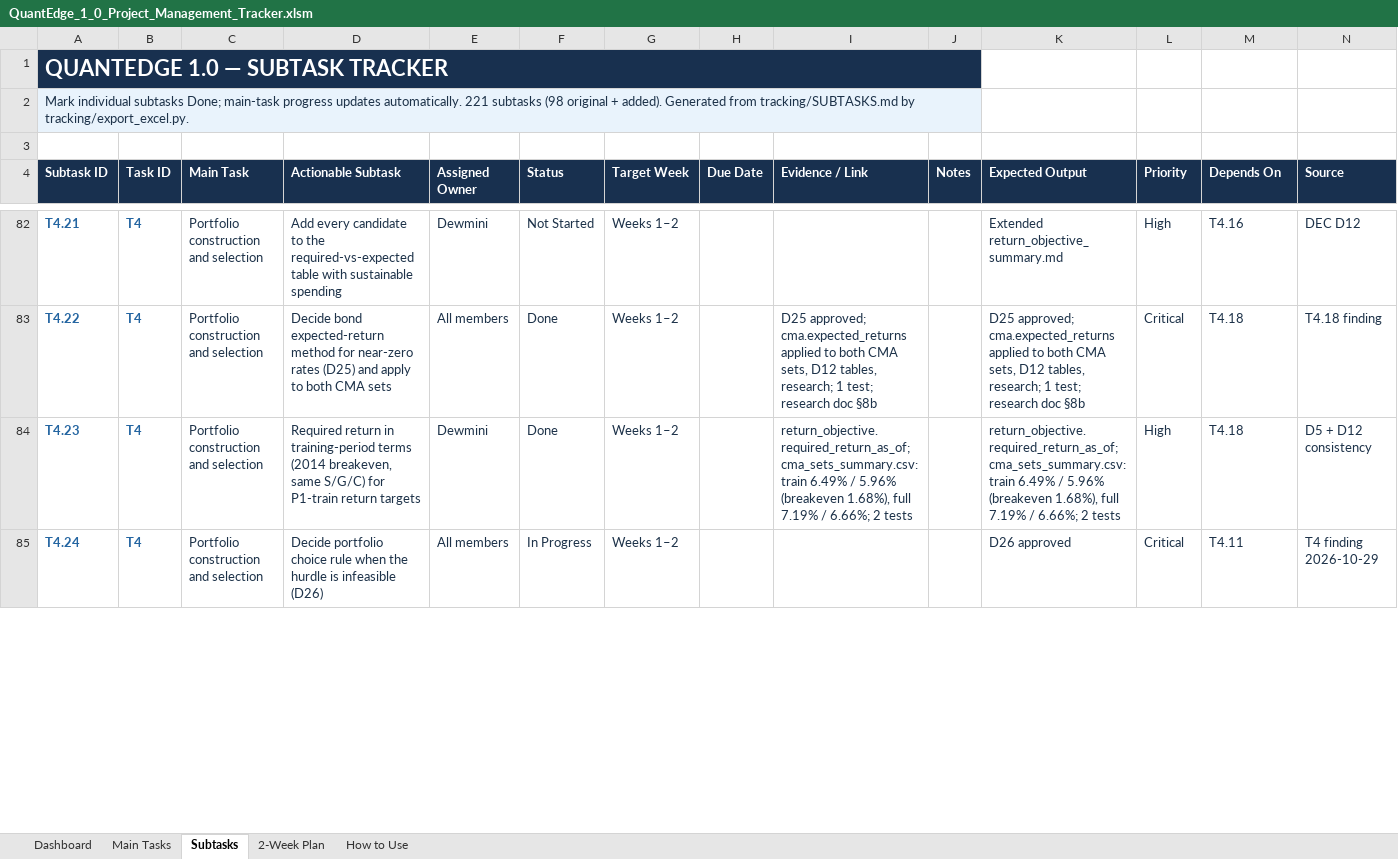
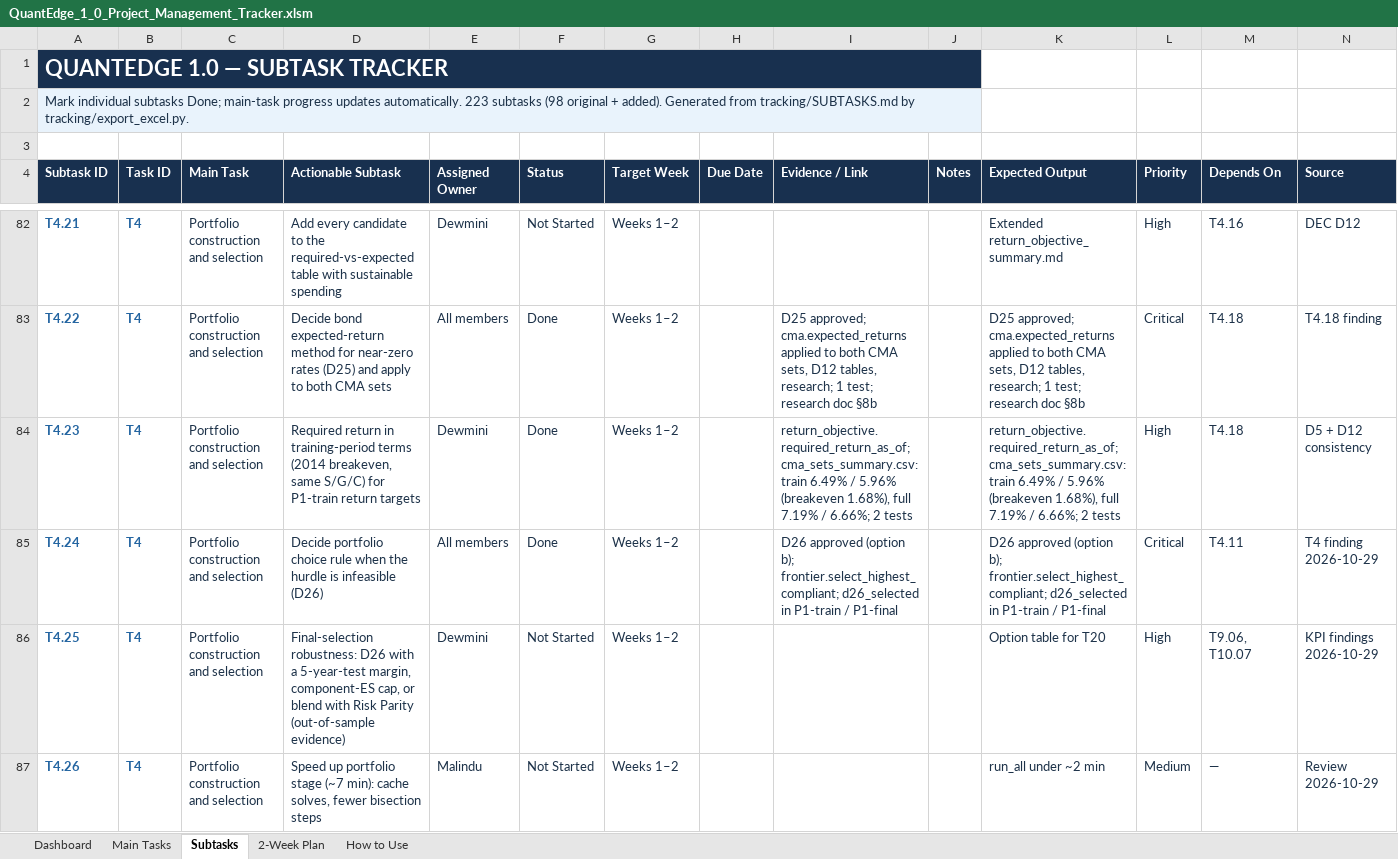
Before and after one commit to MalinduLokuge/Quant-Edge-Final-Challenge-Team-Alpha-Guard, an Excel workbook: tracking/exports/QuantEdge_1_0_Project_Management_Tracker.xlsm, sheet Subtasks, drawn as a sheet; only a part is shown, gaps mark what is left out; values as stored, in another font and other column widths than the file's, no borders; conditional formats not drawn; the diff covers the shown part only; the diff names each change by its address in the sheet, - before the commit and + after, or states it on an @@ line.

```diff
--- a/tracking/exports/QuantEdge_1_0_Project_Management_Tracker.xlsm (sheet Subtasks)
+++ b/tracking/exports/QuantEdge_1_0_Project_Management_Tracker.xlsm (sheet Subtasks)
-A2 (Subtask ID): …updates automatically. 221 subtasks (98…
+A2 (Subtask ID): …updates automatically. 223 subtasks (98…
-F85 (Status): In Progress
+F85 (Status): Done
-I85 (Evidence / Link): (empty)
+I85 (Evidence / Link): D26 approved (option b); frontier.select_highest_compliant; d26_selected in P1-train / P1-final
-K85 (Expected Output): D26 approved
+K85 (Expected Output): D26 approved (option b); frontier.select_highest_compliant; d26_selected in P1-train / P1-final
+row 86: T4.25 | T4 | Portfolio construction and selection | Final-selection robustness: D26 with a 5-year-test margin, component-ES cap, or blend with Risk Parity (out-of-sample evidence) | Dewmini | Not Started | Weeks 1–2 |  |  |  | Option table for T20 | High | T9.06, T10.07 | KPI findings 2026-10-29
+row 87: T4.26 | T4 | Portfolio construction and selection | Speed up portfolio stage (~7 min): cache solves, fewer bisection steps | Malindu | Not Started | Weeks 1–2 |  |  |  | run_all under ~2 min | Medium | — | Review 2026-10-29
```
Also changed, not shown: 30 edited cells elsewhere in this sheet, sheet Main Tasks, sheet Dashboard, tracking/exports/QuantEdge_FigJam_Pipeline_Block_Reference.xlsm, 13 other files.
